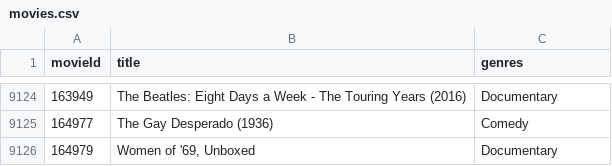
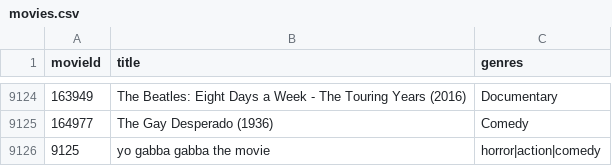
Before and after one commit to DavidSolano/Movie_Library-Search, a CSV file: bin/Debug/net5.0/Files/movies.csv, drawn as a sheet; only a part is shown, gaps mark what is left out; removed rows and columns are numbered as before the commit, all else as after; the diff names each change by its address in the sheet, - before the commit and + after, or states it on an @@ line.

```diff
--- a/bin/Debug/net5.0/Files/movies.csv
+++ b/bin/Debug/net5.0/Files/movies.csv
-row 9126: 164979 | Women of '69, Unboxed | Documentary
+row 9126: 9125 | yo gabba gabba the movie | horror|action|comedy
```
Also changed, not shown: Files/movies.csv, 19 other files.
